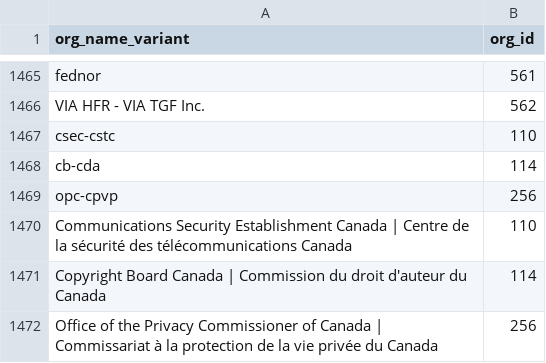
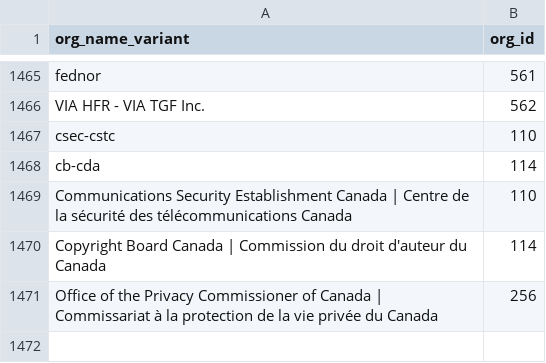
Before and after one commit to gcperformance/utilities, a CSV file: goc-org-variants.csv, drawn as a sheet; only a part is shown, gaps mark what is left out; the diff names each change by its address in the sheet, - before the commit and + after, or states it on an @@ line.

Commit message:
Update goc-org-variants.csv
removed duplicate opc-cpvp

```diff
--- a/goc-org-variants.csv
+++ b/goc-org-variants.csv
-row 1469: opc-cpvp | 256
```
